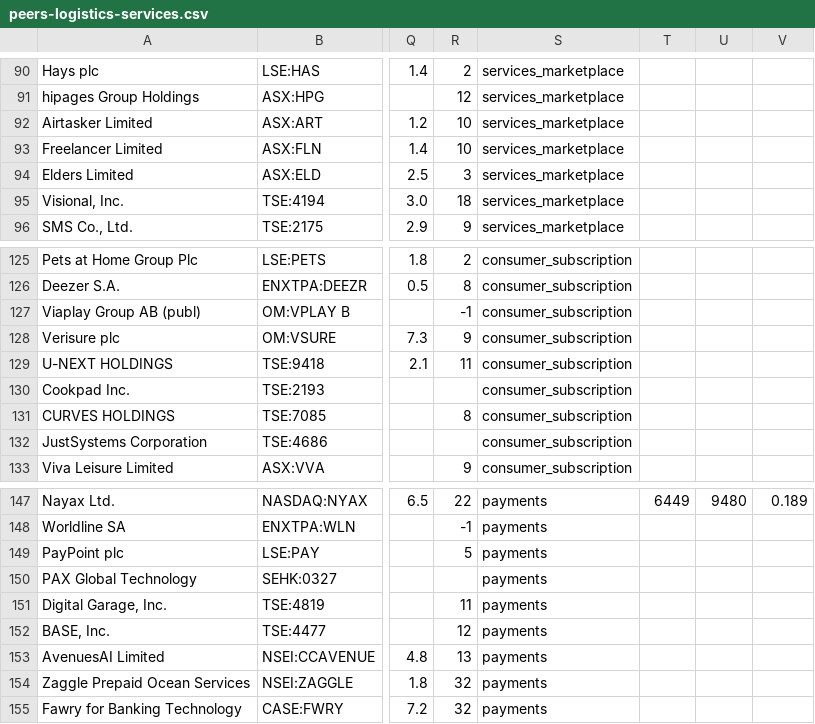
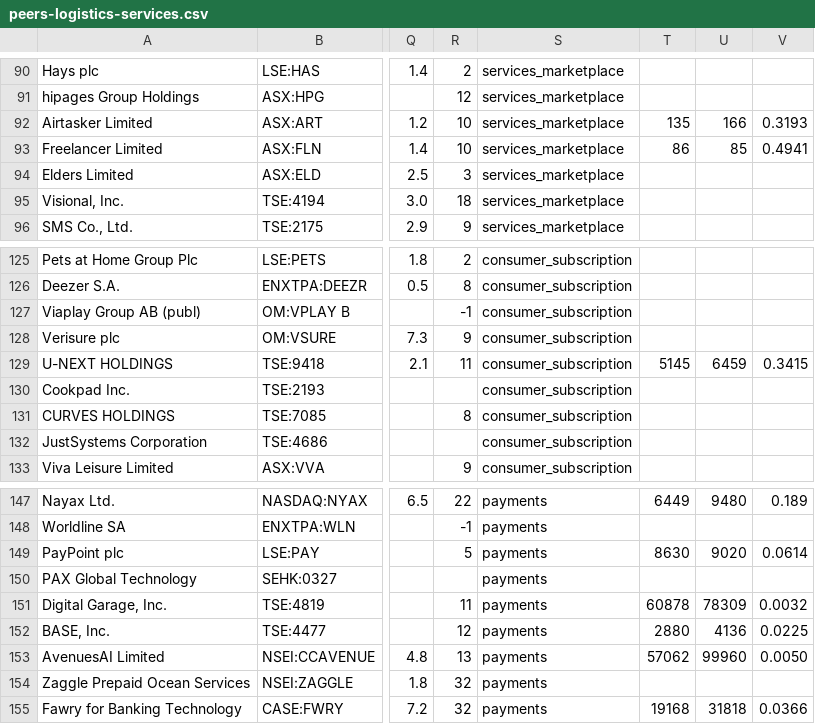
Before and after one commit to DaniilRybak-code/fairway-valuation, a CSV file: data/peers-logistics-services.csv, drawn as a sheet; only a part is shown, gaps mark what is left out; the diff names each change by its address in the sheet, - before the commit and + after, or states it on an @@ line.

```diff
--- a/data/peers-logistics-services.csv
+++ b/data/peers-logistics-services.csv
-T92: (empty)
+T92: 135
-U92: (empty)
+U92: 166
-V92: (empty)
+V92: 0.3193
-T93: (empty)
+T93: 86
-U93: (empty)
+U93: 85
-V93: (empty)
+V93: 0.4941
-T129: (empty)
+T129: 5145
-U129: (empty)
+U129: 6459
-V129: (empty)
+V129: 0.3415
-T149: (empty)
+T149: 8630
-U149: (empty)
+U149: 9020
-V149: (empty)
+V149: 0.0614
-T151: (empty)
+T151: 60878
-U151: (empty)
+U151: 78309
-V151: (empty)
+V151: 0.0032
-T152: (empty)
+T152: 2880
-U152: (empty)
+U152: 4136
-V152: (empty)
+V152: 0.0225
-T153: (empty)
+T153: 57062
-U153: (empty)
+U153: 99960
-V153: (empty)
+V153: 0.0050
-T155: (empty)
+T155: 19168
-U155: (empty)
+U155: 31818
-V155: (empty)
+V155: 0.0366
```
Also changed, not shown: data/private-rounds-consumer.csv, data/private-rounds.csv, 9 other files.
